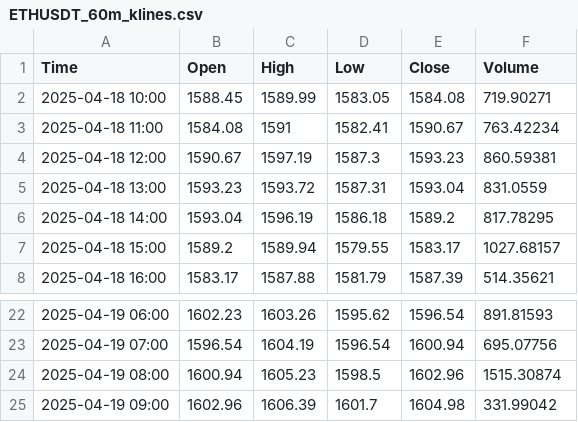
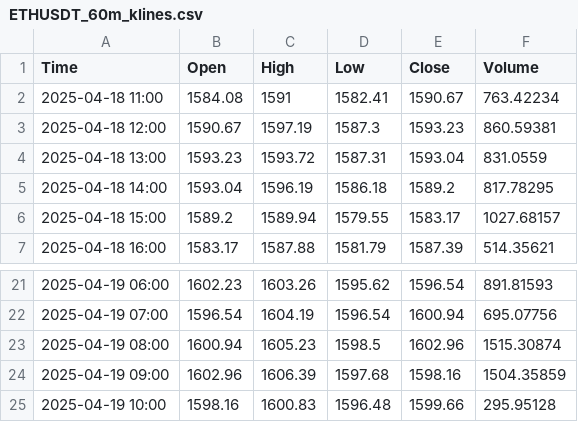
Before and after one commit to CalvinSkunnies/playground, a CSV file: ETHUSDT_60m_klines.csv, drawn as a sheet; only a part is shown, gaps mark what is left out.

```diff
--- a/ETHUSDT_60m_klines.csv
+++ b/ETHUSDT_60m_klines.csv
@@ -1,3 +1,2 @@
 Time,Open,High,Low,Close,Volume
-2025-04-18 10:00,1588.45,1589.99,1583.05,1584.08,719.90271
 2025-04-18 11:00,1584.08,1591,1582.41,1590.67,763.42234
@@ -24,2 +23,3 @@ Time,Open,High,Low,Close,Volume
 2025-04-19 08:00,1600.94,1605.23,1598.5,1602.96,1515.30874
-2025-04-19 09:00,1602.96,1606.39,1601.7,1604.98,331.99042
+2025-04-19 09:00,1602.96,1606.39,1597.68,1598.16,1504.35859
+2025-04-19 10:00,1598.16,1600.83,1596.48,1599.66,295.95128
```
